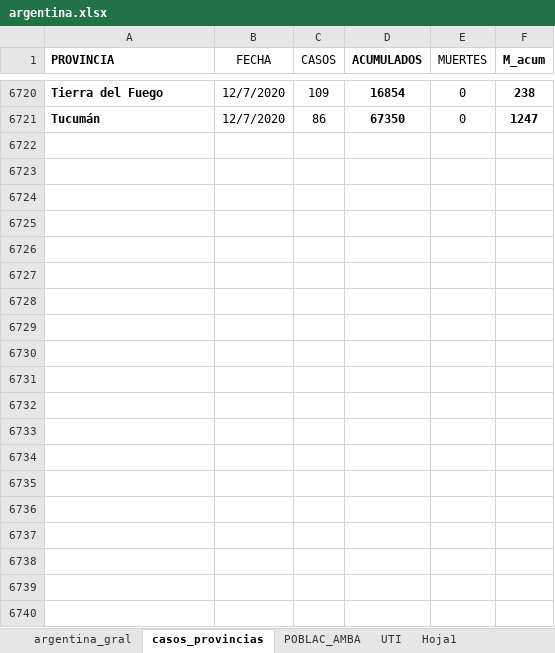
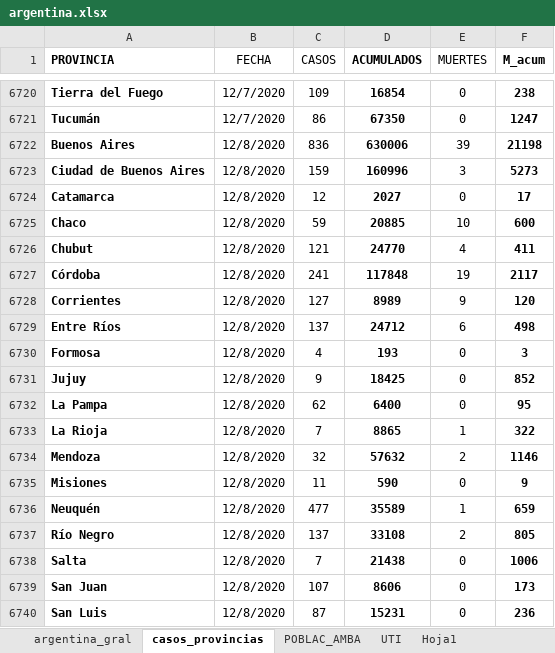
Before and after one commit to GIBD/covid, an Excel workbook: data/argentina.xlsx, sheet casos_provincias, drawn as a sheet; only a part is shown, gaps mark what is left out; values as stored, in another font and other column widths than the file's, no borders; conditional formats not drawn; the diff covers the shown part only; the diff names each change by its address in the sheet, - before the commit and + after, or states it on an @@ line.

```diff
--- a/data/argentina.xlsx (sheet casos_provincias)
+++ b/data/argentina.xlsx (sheet casos_provincias)
+row 6722: Buenos Aires | 12/8/2020 | 836 | 630006 | 39 | 21198
+row 6723: Ciudad de Buenos Aires | 12/8/2020 | 159 | 160996 | 3 | 5273
+row 6724: Catamarca | 12/8/2020 | 12 | 2027 | 0 | 17
+row 6725: Chaco | 12/8/2020 | 59 | 20885 | 10 | 600
+row 6726: Chubut | 12/8/2020 | 121 | 24770 | 4 | 411
+row 6727: Córdoba | 12/8/2020 | 241 | 117848 | 19 | 2117
+row 6728: Corrientes | 12/8/2020 | 127 | 8989 | 9 | 120
+row 6729: Entre Ríos | 12/8/2020 | 137 | 24712 | 6 | 498
+row 6730: Formosa | 12/8/2020 | 4 | 193 | 0 | 3
+row 6731: Jujuy | 12/8/2020 | 9 | 18425 | 0 | 852
+row 6732: La Pampa | 12/8/2020 | 62 | 6400 | 0 | 95
+row 6733: La Rioja | 12/8/2020 | 7 | 8865 | 1 | 322
+row 6734: Mendoza | 12/8/2020 | 32 | 57632 | 2 | 1146
+row 6735: Misiones | 12/8/2020 | 11 | 590 | 0 | 9
+row 6736: Neuquén | 12/8/2020 | 477 | 35589 | 1 | 659
+row 6737: Río Negro | 12/8/2020 | 137 | 33108 | 2 | 805
+row 6738: Salta | 12/8/2020 | 7 | 21438 | 0 | 1006
+row 6739: San Juan | 12/8/2020 | 107 | 8606 | 0 | 173
+row 6740: San Luis | 12/8/2020 | 87 | 15231 | 0 | 236
```
Also changed, not shown: 29 added rows elsewhere in this sheet, sheet argentina_gral, other sheet tabs, charts or pictures, data/entre_rios_casos.xlsx, 5 other files.
